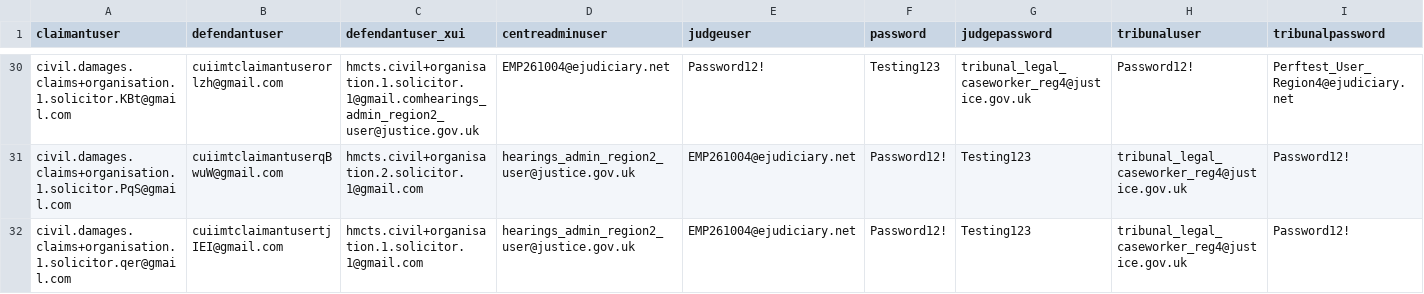
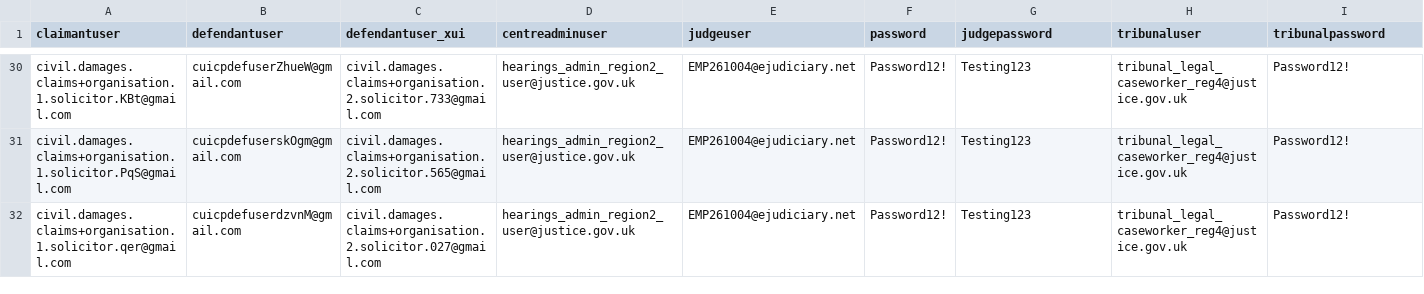
Before and after one commit to hmcts/civil-performance, a CSV file: src/gatling/resources/login.csv, drawn as a sheet; only a part is shown, gaps mark what is left out; the diff covers the shown part only; the diff names each change by its address in the sheet, - before the commit and + after, or states it on an @@ line.

```diff
--- a/src/gatling/resources/login.csv
+++ b/src/gatling/resources/login.csv
-B30 (defendantuser): cuiimtclaimantuserorlzh@gmail.com
+B30 (defendantuser): cuicpdefuserZhueW@gmail.com
-C30 (defendantuser_xui): hmcts.civil+organisation.1.solicitor.1@gmail.comhearings_admin_region2_user@justice.gov.uk
+C30 (defendantuser_xui): civil.damages.claims+organisation.2.solicitor.733@gmail.com
-D30 (centreadminuser): EMP261004@ejudiciary.net
+D30 (centreadminuser): hearings_admin_region2_user@justice.gov.uk
-E30 (judgeuser): Password12!
+E30 (judgeuser): EMP261004@ejudiciary.net
-F30 (password): Testing123
+F30 (password): Password12!
-G30 (judgepassword): tribunal_legal_caseworker_reg4@justice.gov.uk
+G30 (judgepassword): Testing123
-H30 (tribunaluser): Password12!
+H30 (tribunaluser): tribunal_legal_caseworker_reg4@justice.gov.uk
-I30 (tribunalpassword): Perftest_User_Region4@ejudiciary.net
+I30 (tribunalpassword): Password12!
-B31 (defendantuser): cuiimtclaimantuserqBwuW@gmail.com
+B31 (defendantuser): cuicpdefuserskOgm@gmail.com
-C31 (defendantuser_xui): hmcts.civil+organisation.2.solicitor.1@gmail.com
+C31 (defendantuser_xui): civil.damages.claims+organisation.2.solicitor.565@gmail.com
-B32 (defendantuser): cuiimtclaimantusertjIEI@gmail.com
+B32 (defendantuser): cuicpdefuserdzvnM@gmail.com
-C32 (defendantuser_xui): hmcts.civil+organisation.1.solicitor.1@gmail.com
+C32 (defendantuser_xui): civil.damages.claims+organisation.2.solicitor.027@gmail.com
```
Also changed, not shown: 58 edited cells elsewhere in this file, 7 other files.
